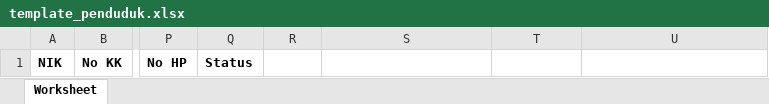
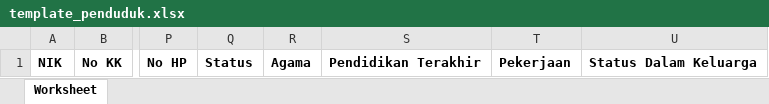
Before and after one commit to anaszakia/data-center-desa, an Excel workbook: public/template_penduduk.xlsx, sheet Worksheet, drawn as a sheet; only a part is shown, gaps mark what is left out; values as stored, in another font and other column widths than the file's, no borders; the diff names each change by its address in the sheet, - before the commit and + after, or states it on an @@ line.

```diff
--- a/public/template_penduduk.xlsx (sheet Worksheet)
+++ b/public/template_penduduk.xlsx (sheet Worksheet)
-R1: (empty)
+R1: Agama
-S1: (empty)
+S1: Pendidikan Terakhir
-T1: (empty)
+T1: Pekerjaan
-U1: (empty)
+U1: Status Dalam Keluarga
```
Also changed, not shown: 6 other files.
